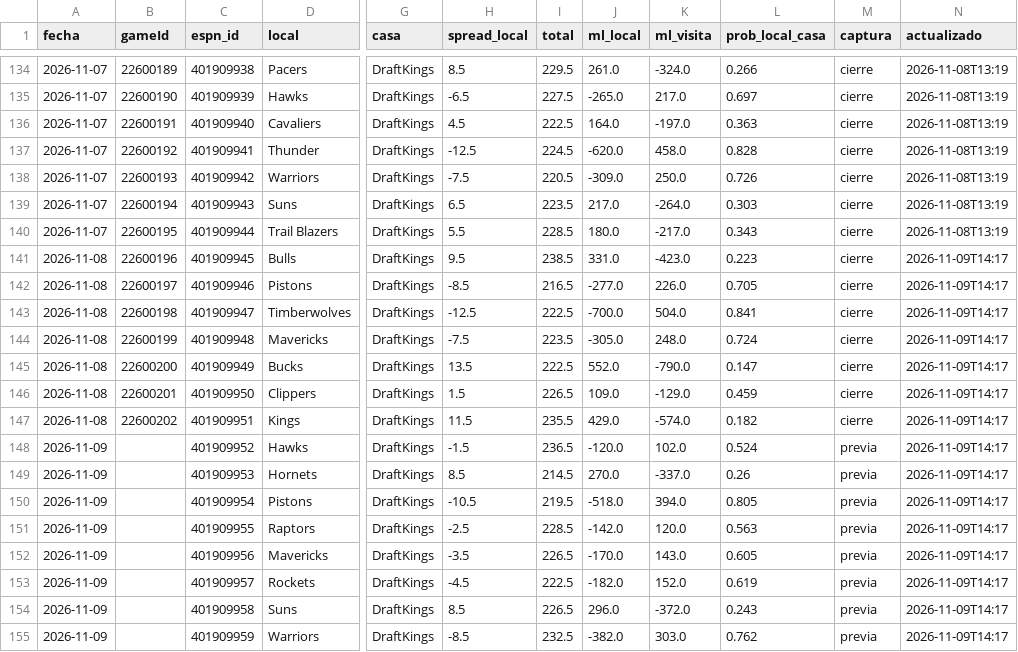
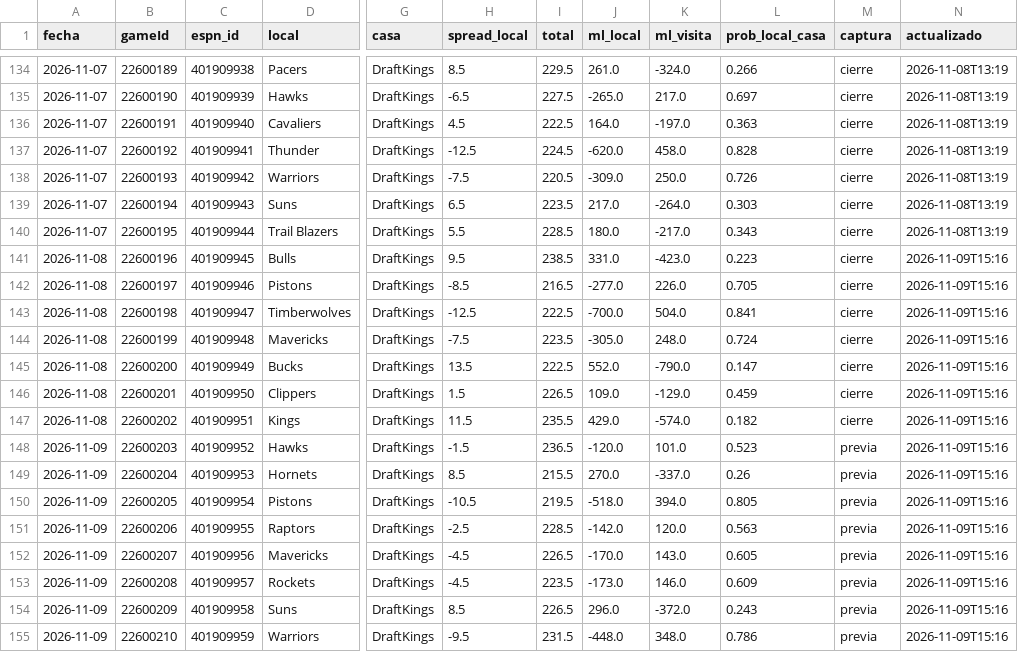
Before and after one commit to noevillaes/nba-player-forecasting, a CSV file: predictions/lineas.csv, drawn as a sheet; only a part is shown, gaps mark what is left out; the diff names each change by its address in the sheet, - before the commit and + after, or states it on an @@ line.

```diff
--- a/predictions/lineas.csv
+++ b/predictions/lineas.csv
-N141:N155 (actualizado): 2026-11-09T14:17
+N141:N155 (actualizado): 2026-11-09T15:16
-B148 (gameId): (empty)
+B148 (gameId): 22600203
-K148 (ml_visita): 102.0
+K148 (ml_visita): 101.0
-L148 (prob_local_casa): 0.524
+L148 (prob_local_casa): 0.523
-B149 (gameId): (empty)
+B149 (gameId): 22600204
-I149 (total): 214.5
+I149 (total): 215.5
-B150 (gameId): (empty)
+B150 (gameId): 22600205
-B151 (gameId): (empty)
+B151 (gameId): 22600206
-B152 (gameId): (empty)
+B152 (gameId): 22600207
-H152 (spread_local): -3.5
+H152 (spread_local): -4.5
-B153 (gameId): (empty)
+B153 (gameId): 22600208
-I153 (total): 222.5
+I153 (total): 223.5
-J153 (ml_local): -182.0
+J153 (ml_local): -173.0
-K153 (ml_visita): 152.0
+K153 (ml_visita): 146.0
-L153 (prob_local_casa): 0.619
+L153 (prob_local_casa): 0.609
-B154 (gameId): (empty)
+B154 (gameId): 22600209
-B155 (gameId): (empty)
+B155 (gameId): 22600210
-H155 (spread_local): -8.5
+H155 (spread_local): -9.5
-I155 (total): 232.5
+I155 (total): 231.5
-J155 (ml_local): -382.0
+J155 (ml_local): -448.0
-K155 (ml_visita): 303.0
+K155 (ml_visita): 348.0
-L155 (prob_local_casa): 0.762
+L155 (prob_local_casa): 0.786
```
Also changed, not shown: predictions/2026-11-09.csv, predictions/historial_juegos.csv, 5 other files.
